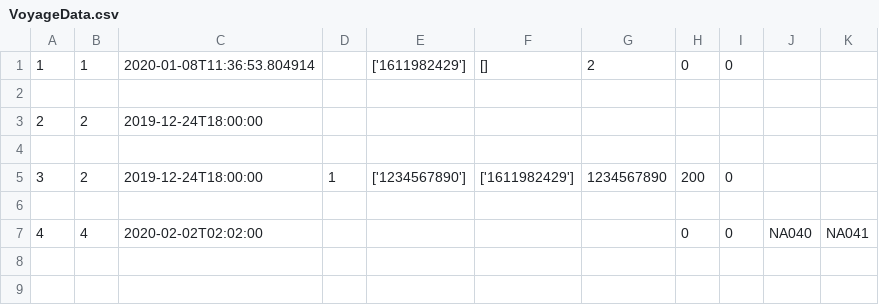
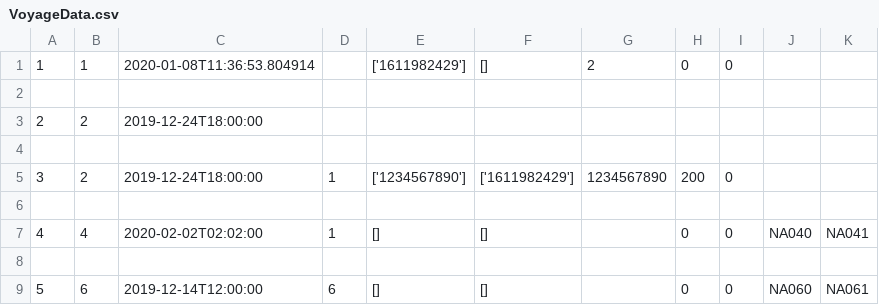
Before and after one commit to eysta00/Group53, a CSV file: Data/VoyageData.csv, drawn as a sheet.

Commit message:
Assign Aircraft to voyage finished

```diff
--- a/Data/VoyageData.csv
+++ b/Data/VoyageData.csv
@@ -6,2 +6,4 @@
 
-4,4,2020-02-02T02:02:00,,,,,0,0,NA040,NA041
+4,4,2020-02-02T02:02:00,1,[],[],,0,0,NA040,NA041
+
+5,6,2019-12-14T12:00:00,6,[],[],,0,0,NA060,NA061
```
Also changed, not shown: 4 other files.
